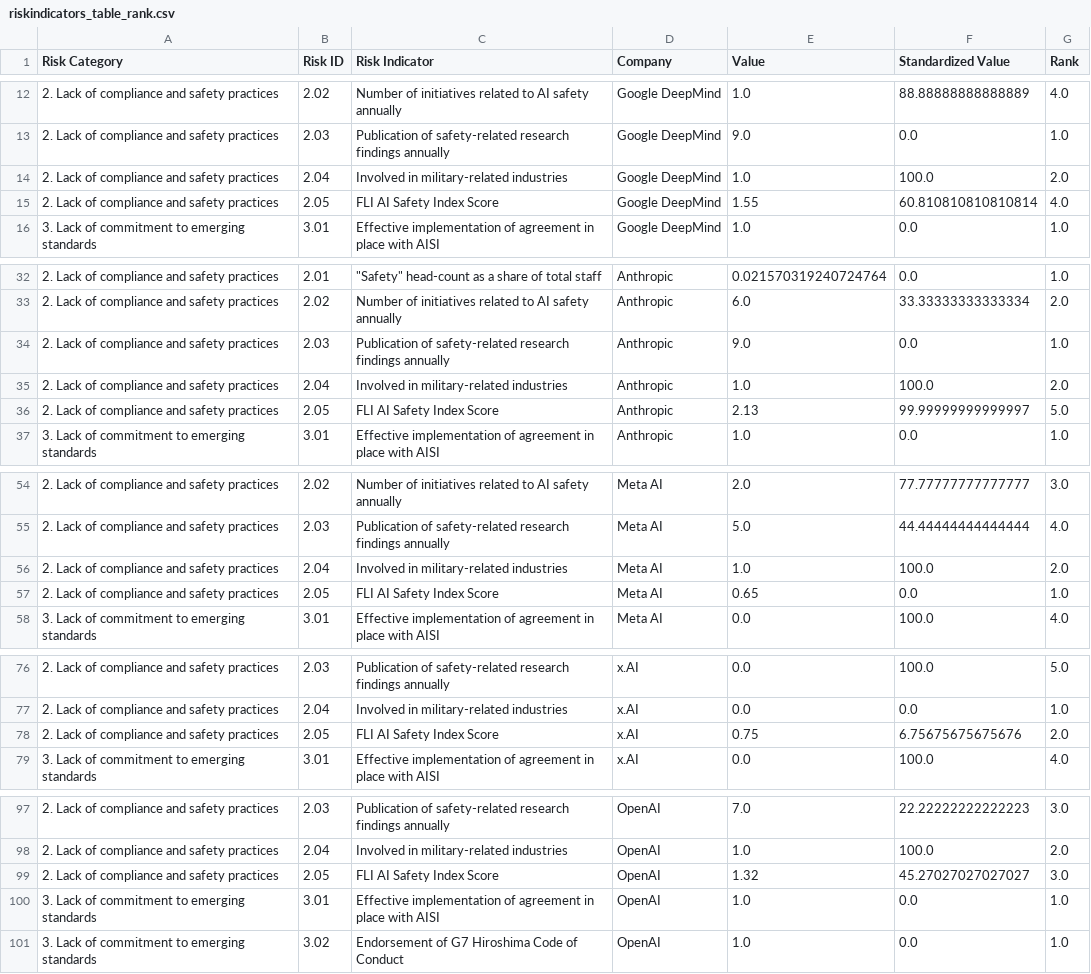
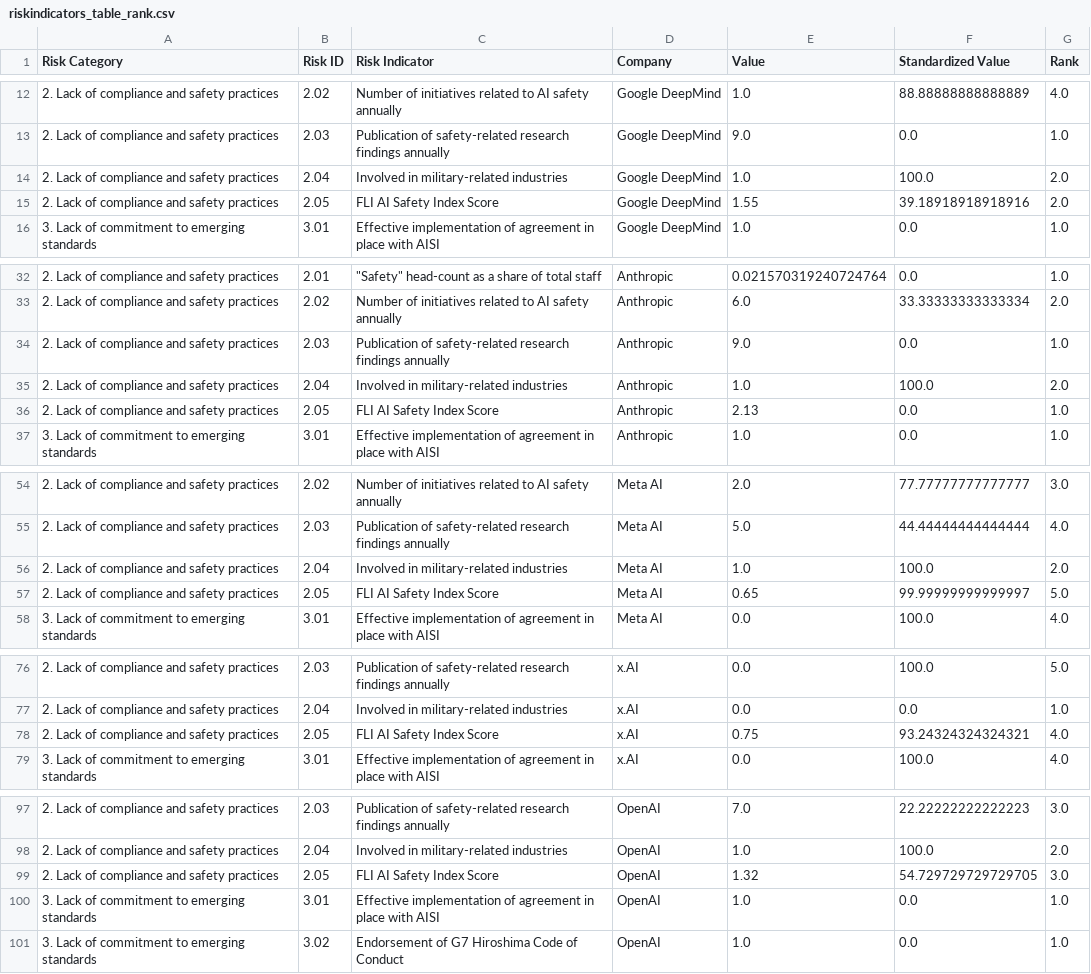
Before and after one commit to madegde/airisk-dashboard, a CSV file: data/riskindicators_table_rank.csv, drawn as a sheet; only a part is shown, gaps mark what is left out; the diff names each change by its address in the sheet, - before the commit and + after, or states it on an @@ line.

```diff
--- a/data/riskindicators_table_rank.csv
+++ b/data/riskindicators_table_rank.csv
-F15 (Standardized Value): 60.810810810810814
+F15 (Standardized Value): 39.18918918918916
-G15 (Rank): 4.0
+G15 (Rank): 2.0
-F36 (Standardized Value): 99.99999999999997
+F36 (Standardized Value): 0.0
-G36 (Rank): 5.0
+G36 (Rank): 1.0
-F57 (Standardized Value): 0.0
+F57 (Standardized Value): 99.99999999999997
-G57 (Rank): 1.0
+G57 (Rank): 5.0
-F78 (Standardized Value): 6.75675675675676
+F78 (Standardized Value): 93.24324324324321
-G78 (Rank): 2.0
+G78 (Rank): 4.0
-F99 (Standardized Value): 45.27027027027027
+F99 (Standardized Value): 54.729729729729705
```
Also changed, not shown: data/risk_category_full.csv, data/risk_category_rank.csv, 7 other files.
